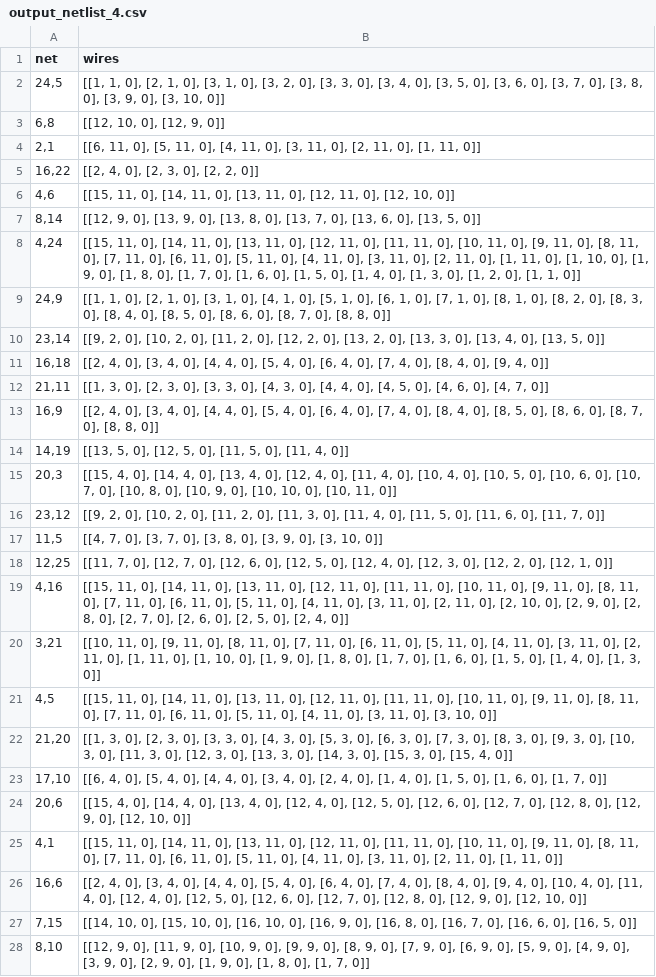
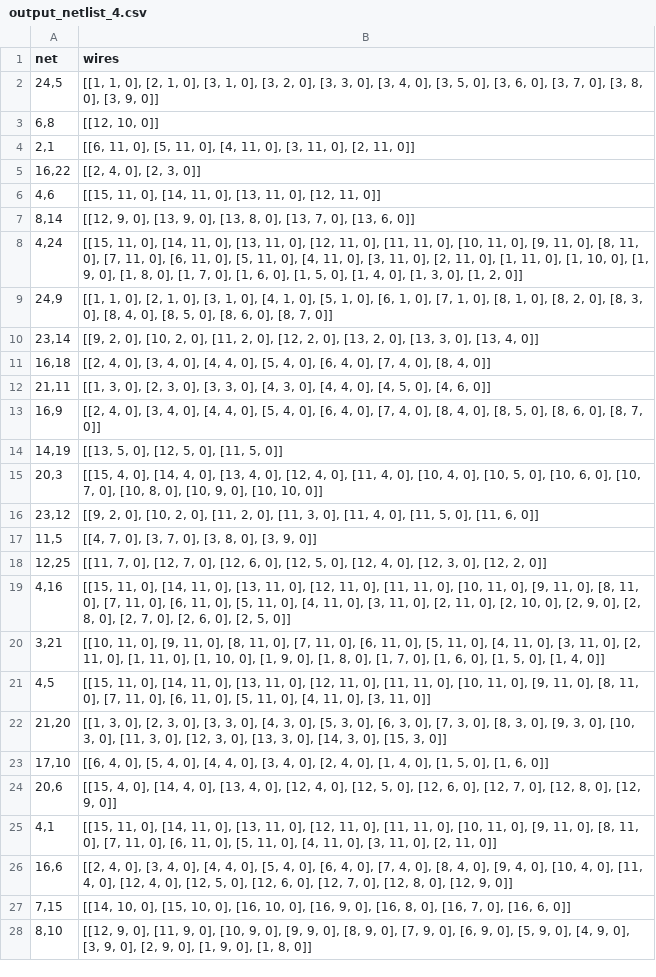
Before and after one commit to martijnreus/CircuitCrunchers, a CSV file: Code/output_netlist_4.csv, drawn as a sheet; only a part is shown; the diff covers the shown part only; the diff names each change by its address in the sheet, - before the commit and + after, or states it on an @@ line.

```diff
--- a/Code/output_netlist_4.csv
+++ b/Code/output_netlist_4.csv
-B2 (wires): …[3, 9, 0], [3, 10, 0]]
+B2 (wires): …[3, 9, 0]]
-B3 (wires): [[12, 10, 0], [12, 9, 0]]
+B3 (wires): [[12, 10, 0]]
-B4 (wires): …[2, 11, 0], [1, 11, 0]]
+B4 (wires): …[2, 11, 0]]
-B5 (wires): [[2, 4, 0], [2, 3, 0], [2, 2, 0]]
+B5 (wires): [[2, 4, 0], [2, 3, 0]]
-B6 (wires): …[12, 11, 0], [12, 10, 0]]
+B6 (wires): …[12, 11, 0]]
-B7 (wires): …[13, 6, 0], [13, 5, 0]]
+B7 (wires): …[13, 6, 0]]
-B8 (wires): …[1, 2, 0], [1, 1, 0]]
+B8 (wires): …[1, 2, 0]]
-B9 (wires): …[8, 7, 0], [8, 8, 0]]
+B9 (wires): …[8, 7, 0]]
-B10 (wires): …[13, 4, 0], [13, 5, 0]]
+B10 (wires): …[13, 4, 0]]
-B11 (wires): …[8, 4, 0], [9, 4, 0]]
+B11 (wires): …[8, 4, 0]]
-B12 (wires): …[4, 6, 0], [4, 7, 0]]
+B12 (wires): …[4, 6, 0]]
-B13 (wires): …[8, 7, 0], [8, 8, 0]]
+B13 (wires): …[8, 7, 0]]
-B14 (wires): [[13, 5, 0], [12, 5, 0], [11, 5, 0], [11, 4, 0]]
+B14 (wires): [[13, 5, 0], [12, 5, 0], [11, 5, 0]]
-B15 (wires): …[10, 10, 0], [10, 11, 0]]
+B15 (wires): …[10, 10, 0]]
-B16 (wires): …[11, 6, 0], [11, 7, 0]]
+B16 (wires): …[11, 6, 0]]
-B17 (wires): …[3, 9, 0], [3, 10, 0]]
+B17 (wires): …[3, 9, 0]]
-B18 (wires): …[12, 2, 0], [12, 1, 0]]
+B18 (wires): …[12, 2, 0]]
-B19 (wires): …[2, 5, 0], [2, 4, 0]]
+B19 (wires): …[2, 5, 0]]
-B20 (wires): …[1, 4, 0], [1, 3, 0]]
+B20 (wires): …[1, 4, 0]]
-B21 (wires): …[3, 11, 0], [3, 10, 0]]
+B21 (wires): …[3, 11, 0]]
-B22 (wires): …[15, 3, 0], [15, 4, 0]]
+B22 (wires): …[15, 3, 0]]
-B23 (wires): …[1, 6, 0], [1, 7, 0]]
+B23 (wires): …[1, 6, 0]]
-B24 (wires): …[12, 9, 0], [12, 10, 0]]
+B24 (wires): …[12, 9, 0]]
-B25 (wires): …[2, 11, 0], [1, 11, 0]]
+B25 (wires): …[2, 11, 0]]
-B26 (wires): …[12, 9, 0], [12, 10, 0]]
+B26 (wires): …[12, 9, 0]]
-B27 (wires): …[16, 6, 0], [16, 5, 0]]
+B27 (wires): …[16, 6, 0]]
-B28 (wires): …[1, 8, 0], [1, 7, 0]]
+B28 (wires): …[1, 8, 0]]
```
Also changed, not shown: 4 edited cells elsewhere in this file, Code/output_netlist_1.csv, 4 other files.
